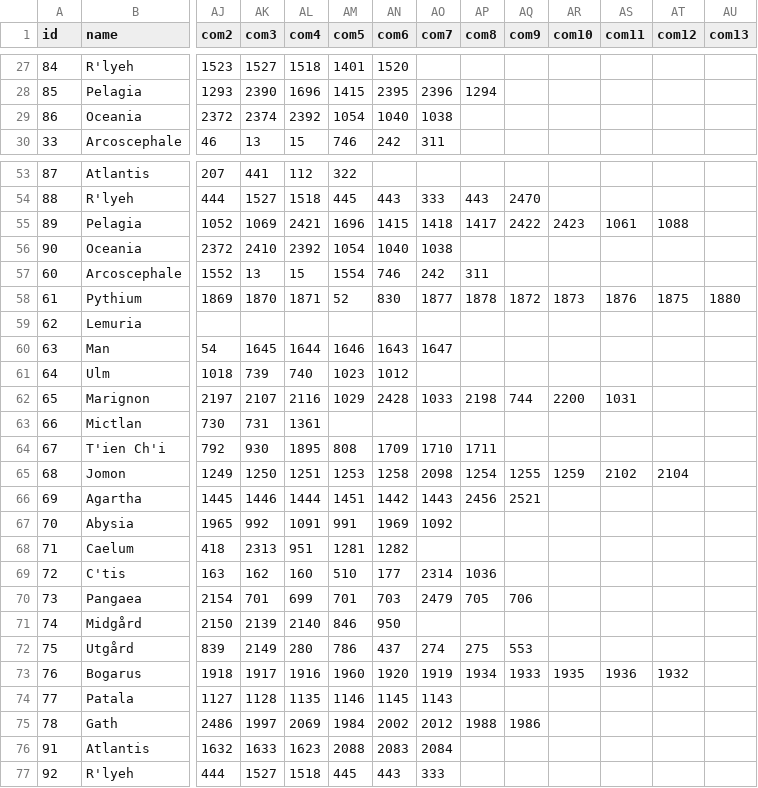
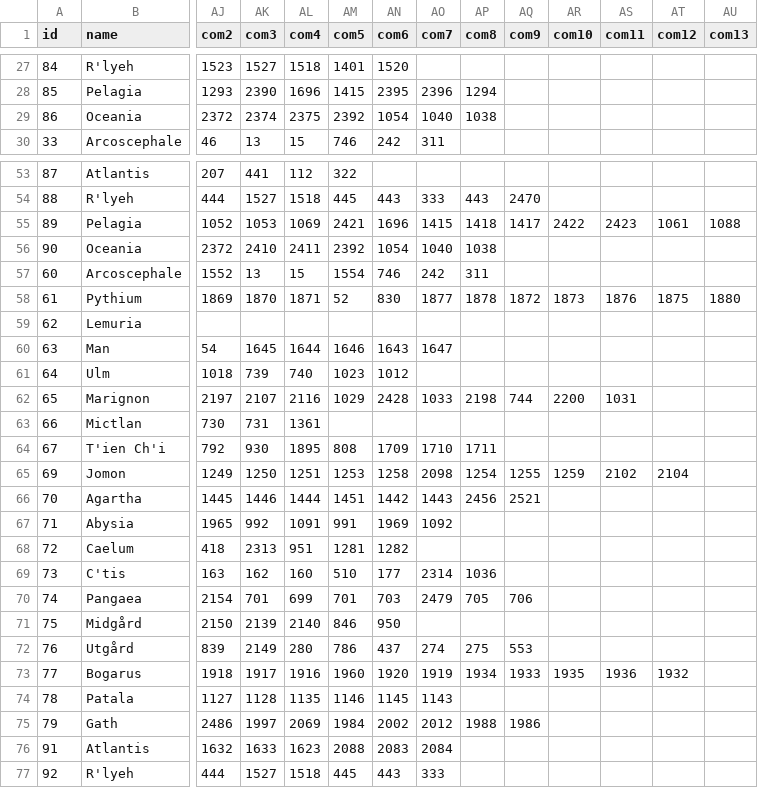
Before and after one commit to larzm42/dom4editor, a CSV file: inspector/gamedata/Nations.csv, drawn as a sheet; only a part is shown, gaps mark what is left out; the diff names each change by its address in the sheet, - before the commit and + after, or states it on an @@ line.

Commit message:
Landshape units.

```diff
--- a/inspector/gamedata/Nations.csv
+++ b/inspector/gamedata/Nations.csv
-AL29 (com4): 2392
+AL29 (com4): 2375
-AM29 (com5): 1054
+AM29 (com5): 2392
-AN29 (com6): 1040
+AN29 (com6): 1054
-AO29 (com7): 1038
+AO29 (com7): 1040
-AP29 (com8): (empty)
+AP29 (com8): 1038
-AK55 (com3): 1069
+AK55 (com3): 1053
-AL55 (com4): 2421
+AL55 (com4): 1069
-AM55 (com5): 1696
+AM55 (com5): 2421
-AN55 (com6): 1415
+AN55 (com6): 1696
-AO55 (com7): 1418
+AO55 (com7): 1415
-AP55 (com8): 1417
+AP55 (com8): 1418
-AQ55 (com9): 2422
+AQ55 (com9): 1417
-AR55 (com10): 2423
+AR55 (com10): 2422
-AS55 (com11): 1061
+AS55 (com11): 2423
-AT55 (com12): 1088
+AT55 (com12): 1061
-AU55 (com13): (empty)
+AU55 (com13): 1088
-AL56 (com4): 2392
+AL56 (com4): 2411
-AM56 (com5): 1054
+AM56 (com5): 2392
-AN56 (com6): 1040
+AN56 (com6): 1054
-AO56 (com7): 1038
+AO56 (com7): 1040
-AP56 (com8): (empty)
+AP56 (com8): 1038
-A65 (id): 68
+A65 (id): 69
-A66 (id): 69
+A66 (id): 70
-A67 (id): 70
+A67 (id): 71
-A68 (id): 71
+A68 (id): 72
-A69 (id): 72
+A69 (id): 73
-A70 (id): 73
+A70 (id): 74
-A71 (id): 74
+A71 (id): 75
-A72 (id): 75
+A72 (id): 76
-A73 (id): 76
+A73 (id): 77
-A74 (id): 77
+A74 (id): 78
-A75 (id): 78
+A75 (id): 79
```
Also changed, not shown: 1 other file.
